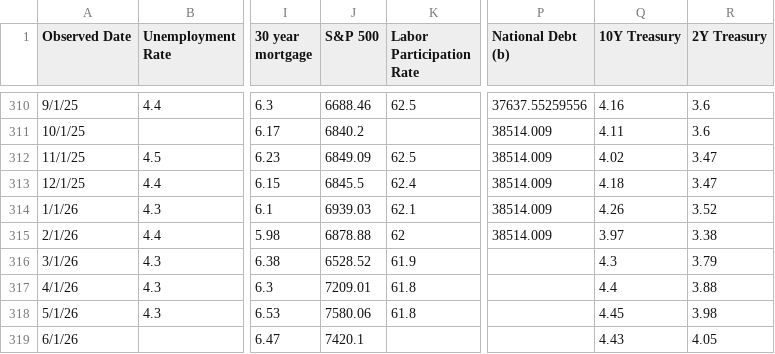
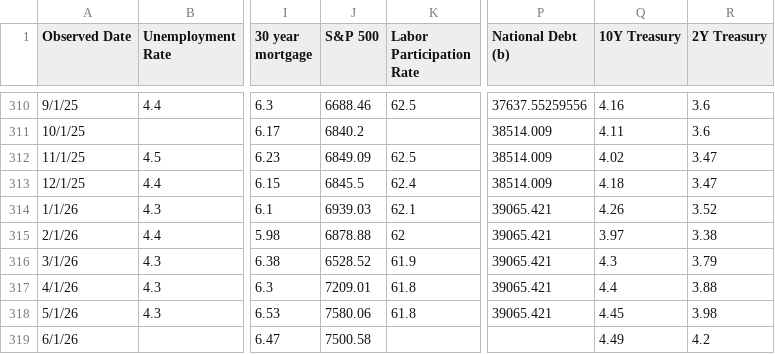
Before and after one commit to browningtons/economic-dashboard, a CSV file: public/data/economic_indicators.csv, drawn as a sheet; only a part is shown, gaps mark what is left out; the diff names each change by its address in the sheet, - before the commit and + after, or states it on an @@ line.

```diff
--- a/public/data/economic_indicators.csv
+++ b/public/data/economic_indicators.csv
-P314:P315 (National Debt (b)): 38514.009
+P314:P315 (National Debt (b)): 39065.421
-P316:P318 (National Debt (b)): (empty)
+P316:P318 (National Debt (b)): 39065.421
-J319 (S&P 500): 7420.1
+J319 (S&P 500): 7500.58
-Q319 (10Y Treasury): 4.43
+Q319 (10Y Treasury): 4.49
-R319 (2Y Treasury): 4.05
+R319 (2Y Treasury): 4.2
```
Also changed, not shown: 1 other file.
